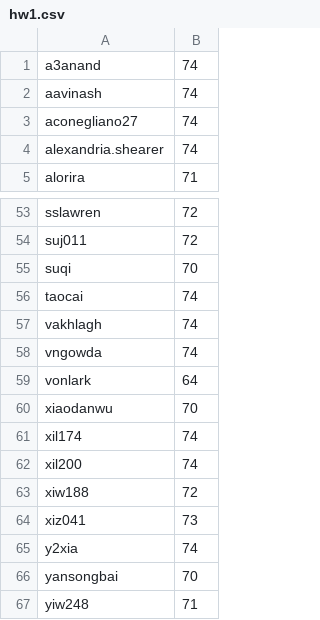
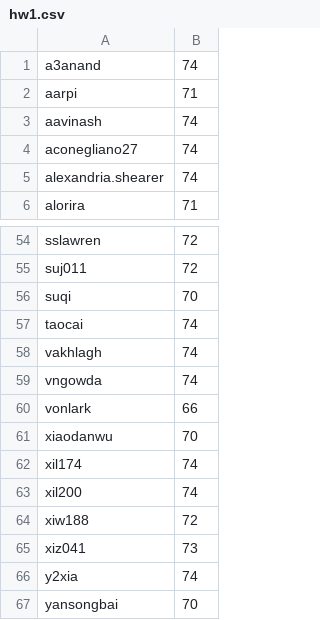
Before and after one commit to alogic0/cse230, a CSV file: grading/scores/wi15/hw1.csv, drawn as a sheet; only a part is shown, gaps mark what is left out; the shorter side is filled out with more unchanged rows.

Commit message:
add extended deadline submission

```diff
--- a/grading/scores/wi15/hw1.csv
+++ b/grading/scores/wi15/hw1.csv
@@ -1,2 +1,3 @@
 a3anand, 74
+aarpi, 71
 aavinash, 74
@@ -58,3 +59,3 @@ vakhlagh, 74
 vngowda, 74
-vonlark, 64
+vonlark, 66
 xiaodanwu, 70
```
